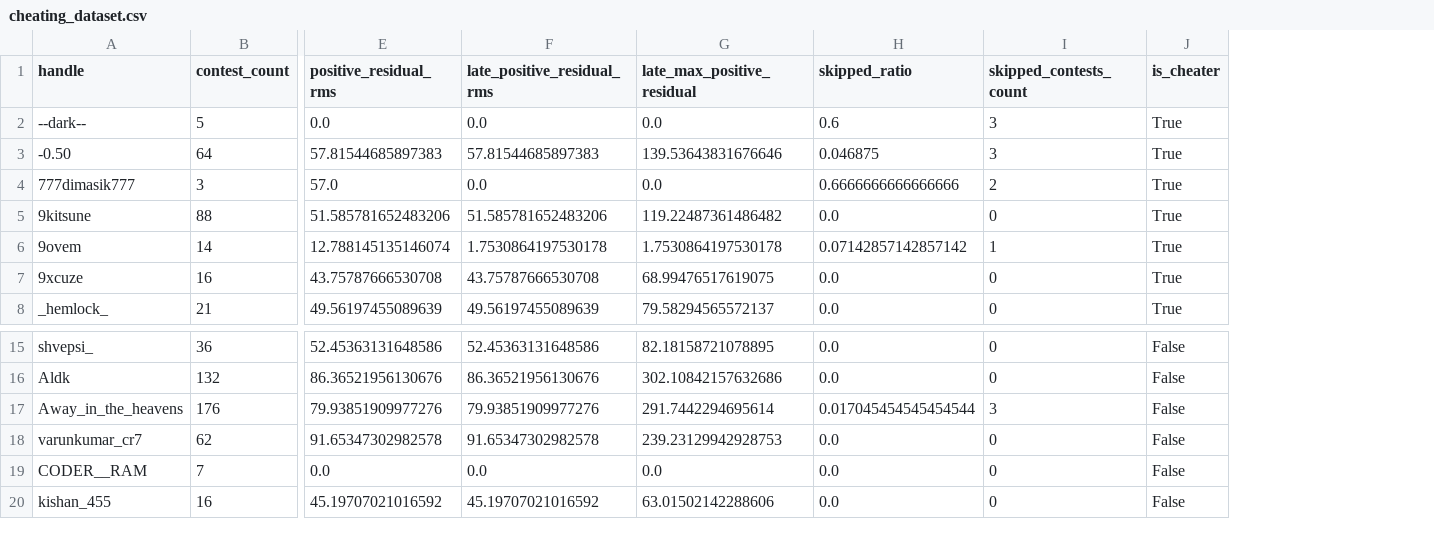
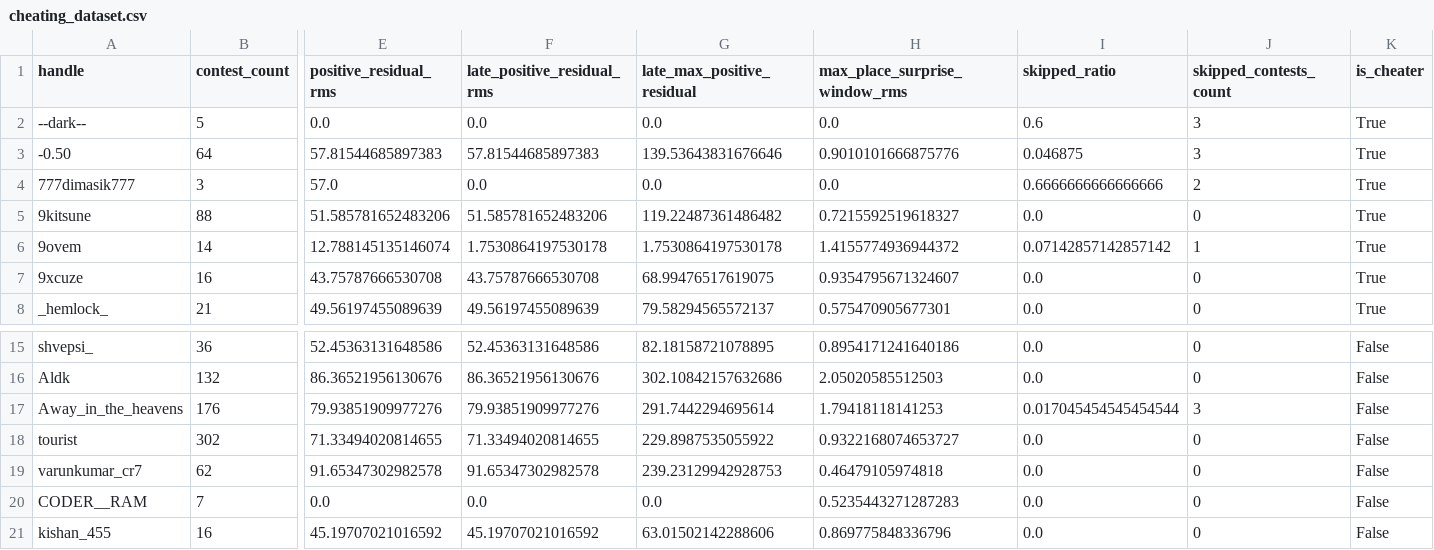
Before and after one commit to nileqq/besterds, a CSV file: cheating_dataset.csv, drawn as a sheet; only a part is shown, gaps mark what is left out; rows hold the shown columns only; the diff names each change by its address in the sheet, - before the commit and + after, or states it on an @@ line.

Commit message:
Added new feature: rank in contests
Add(def get_expected_place): returns the strongest place-surprise
window.
Change(def load_model): now it loads model when needed.
Add(def evaluate_kfold): used for kfold on dataset to avoid overfitting
Change(def get_skipped_count): optimized it so he finds skipped_contests
faster
.. and minor changes like FEATURE_COLS in prepare_test.py

```diff
--- a/cheating_dataset.csv
+++ b/cheating_dataset.csv
+column H (max_place_surprise_window_rms), rows 2-8: 0.0 | 0.9010101666875776 | 0.0 | 0.7215592519618327 | 1.4155774936944372 | 0.9354795671324607 | 0.575470905677301; rows 15-17: 0.8954171241640186 | 2.05020585512503 | 1.79418118141253; rows 19-21: 0.46479105974818 | 0.5235443271287283 | 0.869775848336796
+row 18: tourist | 302 | 71.33494020814655 | 71.33494020814655 | 229.8987535055922 | 0.9322168074653727 | 0.0 | 0 | False
```
Also changed, not shown: 4 other files.
